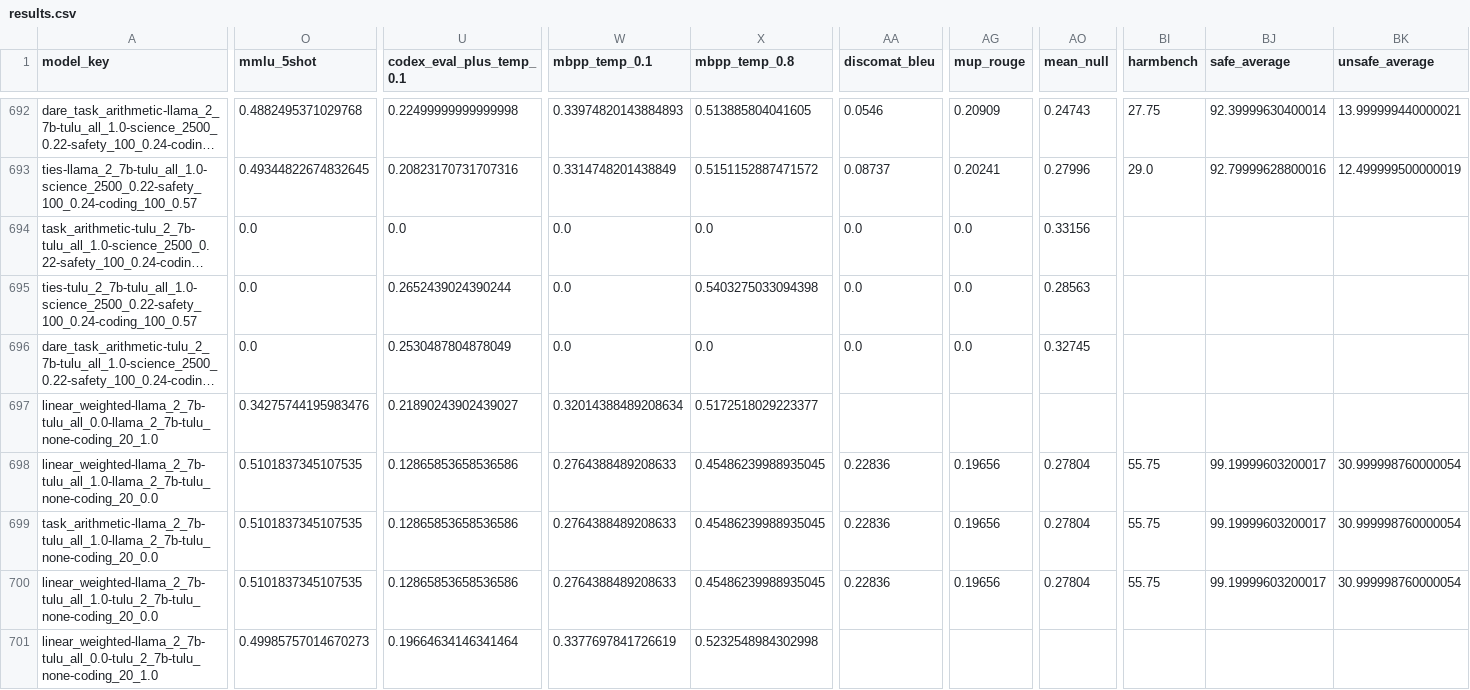
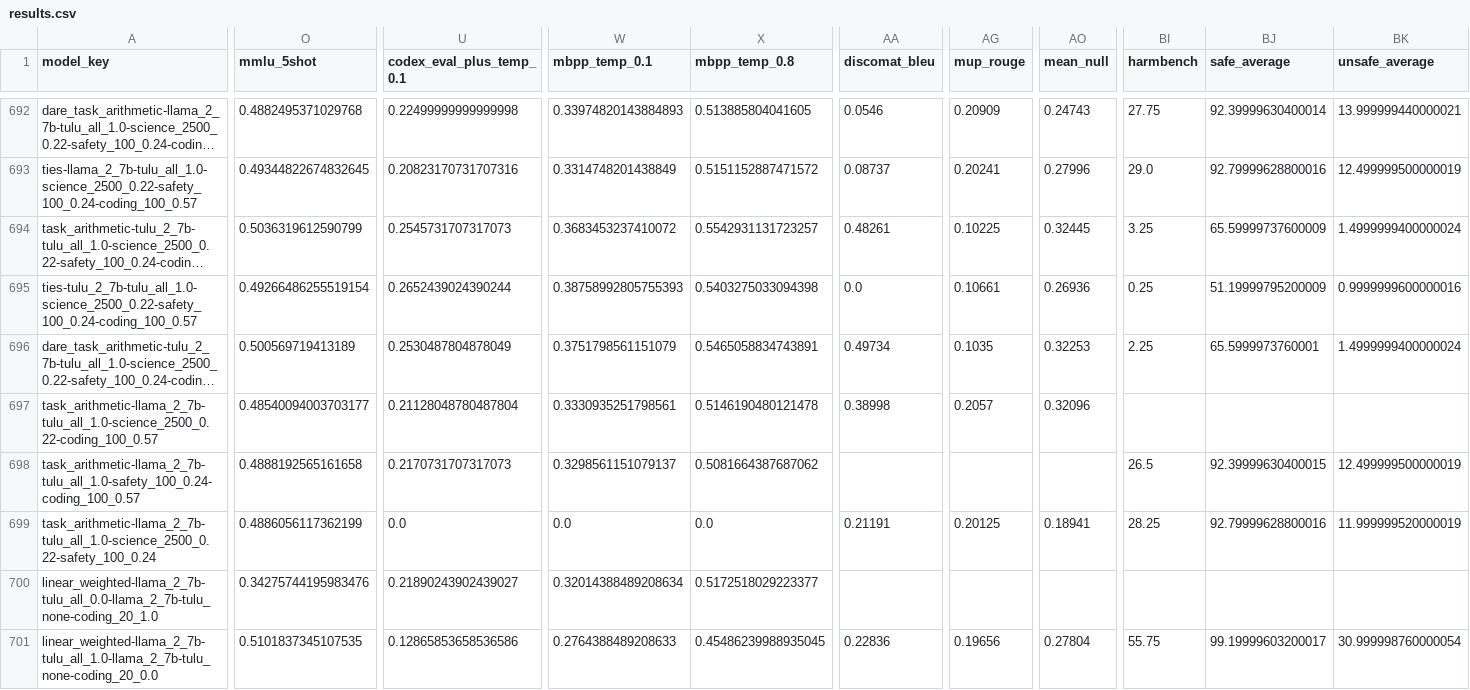
Before and after one commit to jacob-morrison/modular-adaptation, a CSV file: results/consistent_mix/results.csv, drawn as a sheet; only a part is shown, gaps mark what is left out; the shorter side is filled out with more unchanged rows; long unchanged cells end in …; rows hold the shown columns only; the diff covers the shown part only; the diff names each change by its address in the sheet, - before the commit and + after, or states it on an @@ line.

Commit message:
results

```diff
--- a/results/consistent_mix/results.csv
+++ b/results/consistent_mix/results.csv
-O694 (mmlu_5shot): 0.0
+O694 (mmlu_5shot): 0.5036319612590799
-U694 (codex_eval_plus_temp_0.1): 0.0
+U694 (codex_eval_plus_temp_0.1): 0.2545731707317073
-W694 (mbpp_temp_0.1): 0.0
+W694 (mbpp_temp_0.1): 0.3683453237410072
-X694 (mbpp_temp_0.8): 0.0
+X694 (mbpp_temp_0.8): 0.5542931131723257
-AA694 (discomat_bleu): 0.0
+AA694 (discomat_bleu): 0.48261
-AG694 (mup_rouge): 0.0
+AG694 (mup_rouge): 0.10225
-AO694 (mean_null): 0.33156
+AO694 (mean_null): 0.32445
-BI694 (harmbench): (empty)
+BI694 (harmbench): 3.25
-BJ694 (safe_average): (empty)
+BJ694 (safe_average): 65.59999737600009
-BK694 (unsafe_average): (empty)
+BK694 (unsafe_average): 1.4999999400000024
-O695 (mmlu_5shot): 0.0
+O695 (mmlu_5shot): 0.49266486255519154
-W695 (mbpp_temp_0.1): 0.0
+W695 (mbpp_temp_0.1): 0.38758992805755393
-AG695 (mup_rouge): 0.0
+AG695 (mup_rouge): 0.10661
-AO695 (mean_null): 0.28563
+AO695 (mean_null): 0.26936
-BI695 (harmbench): (empty)
+BI695 (harmbench): 0.25
-BJ695 (safe_average): (empty)
+BJ695 (safe_average): 51.19999795200009
-BK695 (unsafe_average): (empty)
+BK695 (unsafe_average): 0.9999999600000016
-O696 (mmlu_5shot): 0.0
+O696 (mmlu_5shot): 0.500569719413189
-W696 (mbpp_temp_0.1): 0.0
+W696 (mbpp_temp_0.1): 0.3751798561151079
-X696 (mbpp_temp_0.8): 0.0
+X696 (mbpp_temp_0.8): 0.5465058834743891
-AA696 (discomat_bleu): 0.0
+AA696 (discomat_bleu): 0.49734
-AG696 (mup_rouge): 0.0
+AG696 (mup_rouge): 0.1035
-AO696 (mean_null): 0.32745
+AO696 (mean_null): 0.32253
-BI696 (harmbench): (empty)
+BI696 (harmbench): 2.25
-BJ696 (safe_average): (empty)
+BJ696 (safe_average): 65.5999973760001
-BK696 (unsafe_average): (empty)
+BK696 (unsafe_average): 1.4999999400000024
+row 697: task_arithmetic-llama_2_7b-tulu_all_1.0-science_2500_0.22-coding_100_0.57 | 0.48540094003703177 | 0.21128048780487804 | 0.3330935251798561 | 0.5146190480121478 | 0.38998 | 0.2057 | 0.32096
+row 698: task_arithmetic-llama_2_7b-tulu_all_1.0-safety_100_0.24-coding_100_0.57 | 0.4888192565161658 | 0.2170731707317073 | 0.3298561151079137 | 0.5081664387687062 |  |  |  | 26.5 | 92.39999630400015 | 12.499999500000019
+row 699: task_arithmetic-llama_2_7b-tulu_all_1.0-science_2500_0.22-safety_100_0.24 | 0.4886056117362199 | 0.0 | 0.0 | 0.0 | 0.21191 | 0.20125 | 0.18941 | 28.25 | 92.79999628800016 | 11.999999520000019
```
Also changed, not shown: 1 edited cell elsewhere in this file.
